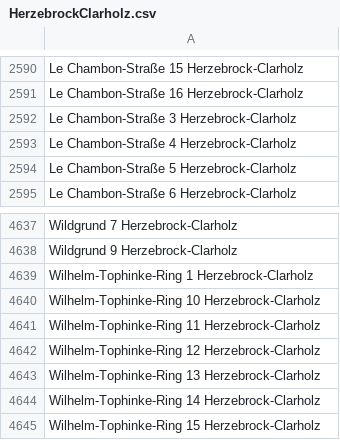
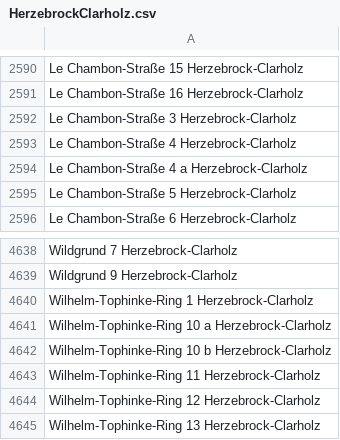
Before and after one commit to flohoff/kreisgt-addressentwicklung, a CSV file: HerzebrockClarholz.csv, drawn as a sheet; only a part is shown, gaps mark what is left out; the shorter side is filled out with more unchanged rows.

```diff
--- a/HerzebrockClarholz.csv
+++ b/HerzebrockClarholz.csv
@@ -2593,2 +2593,3 @@ Le Chambon-Straße 3 Herzebrock-Clarholz
 Le Chambon-Straße 4 Herzebrock-Clarholz
+Le Chambon-Straße 4 a Herzebrock-Clarholz
 Le Chambon-Straße 5 Herzebrock-Clarholz
@@ -4639,3 +4640,4 @@ Wildgrund 9 Herzebrock-Clarholz
 Wilhelm-Tophinke-Ring 1 Herzebrock-Clarholz
-Wilhelm-Tophinke-Ring 10 Herzebrock-Clarholz
+Wilhelm-Tophinke-Ring 10 a Herzebrock-Clarholz
+Wilhelm-Tophinke-Ring 10 b Herzebrock-Clarholz
 Wilhelm-Tophinke-Ring 11 Herzebrock-Clarholz
```
Also changed, not shown: Guetersloh.csv, Harsewinkel.csv, 4 other files.
